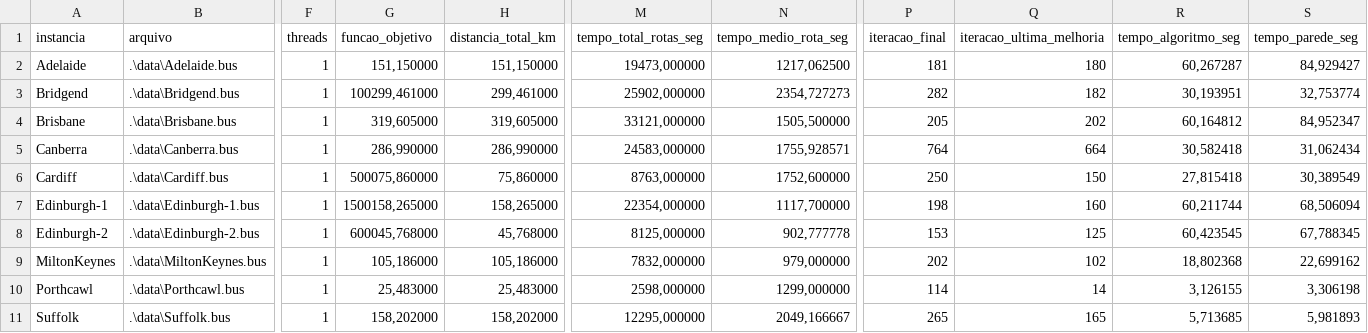
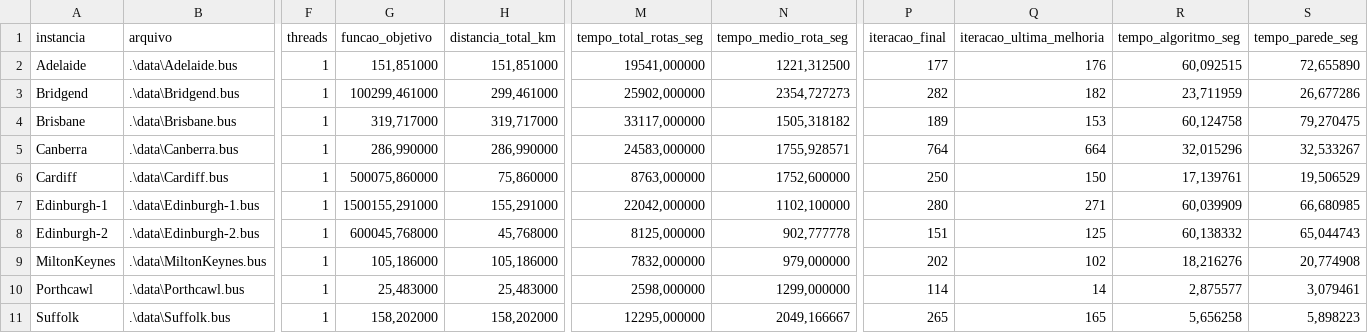
Before and after one commit to GuiLLMoreira/ic-proe-2025, a CSV file: results/historico/09072026experimentos_maximum_run_time_60s_detalhados_table.csv, drawn as a sheet; only a part is shown, gaps mark what is left out; the diff names each change by its address in the sheet, - before the commit and + after, or states it on an @@ line.

```diff
--- a/results/historico/09072026experimentos_maximum_run_time_60s_detalhados_table.csv
+++ b/results/historico/09072026experimentos_maximum_run_time_60s_detalhados_table.csv
-G2 (funcao_objetivo): 151,150000
+G2 (funcao_objetivo): 151,851000
-H2 (distancia_total_km): 151,150000
+H2 (distancia_total_km): 151,851000
-M2 (tempo_total_rotas_seg): 19473,000000
+M2 (tempo_total_rotas_seg): 19541,000000
-N2 (tempo_medio_rota_seg): 1217,062500
+N2 (tempo_medio_rota_seg): 1221,312500
-P2 (iteracao_final): 181
+P2 (iteracao_final): 177
-Q2 (iteracao_ultima_melhoria): 180
+Q2 (iteracao_ultima_melhoria): 176
-R2 (tempo_algoritmo_seg): 60,267287
+R2 (tempo_algoritmo_seg): 60,092515
-S2 (tempo_parede_seg): 84,929427
+S2 (tempo_parede_seg): 72,655890
-R3 (tempo_algoritmo_seg): 30,193951
+R3 (tempo_algoritmo_seg): 23,711959
-S3 (tempo_parede_seg): 32,753774
+S3 (tempo_parede_seg): 26,677286
-G4 (funcao_objetivo): 319,605000
+G4 (funcao_objetivo): 319,717000
-H4 (distancia_total_km): 319,605000
+H4 (distancia_total_km): 319,717000
-M4 (tempo_total_rotas_seg): 33121,000000
+M4 (tempo_total_rotas_seg): 33117,000000
-N4 (tempo_medio_rota_seg): 1505,500000
+N4 (tempo_medio_rota_seg): 1505,318182
-P4 (iteracao_final): 205
+P4 (iteracao_final): 189
-Q4 (iteracao_ultima_melhoria): 202
+Q4 (iteracao_ultima_melhoria): 153
-R4 (tempo_algoritmo_seg): 60,164812
+R4 (tempo_algoritmo_seg): 60,124758
-S4 (tempo_parede_seg): 84,952347
+S4 (tempo_parede_seg): 79,270475
-R5 (tempo_algoritmo_seg): 30,582418
+R5 (tempo_algoritmo_seg): 32,015296
-S5 (tempo_parede_seg): 31,062434
+S5 (tempo_parede_seg): 32,533267
-R6 (tempo_algoritmo_seg): 27,815418
+R6 (tempo_algoritmo_seg): 17,139761
-S6 (tempo_parede_seg): 30,389549
+S6 (tempo_parede_seg): 19,506529
-G7 (funcao_objetivo): 1500158,265000
+G7 (funcao_objetivo): 1500155,291000
-H7 (distancia_total_km): 158,265000
+H7 (distancia_total_km): 155,291000
-M7 (tempo_total_rotas_seg): 22354,000000
+M7 (tempo_total_rotas_seg): 22042,000000
-N7 (tempo_medio_rota_seg): 1117,700000
+N7 (tempo_medio_rota_seg): 1102,100000
-P7 (iteracao_final): 198
+P7 (iteracao_final): 280
-Q7 (iteracao_ultima_melhoria): 160
+Q7 (iteracao_ultima_melhoria): 271
-R7 (tempo_algoritmo_seg): 60,211744
+R7 (tempo_algoritmo_seg): 60,039909
-S7 (tempo_parede_seg): 68,506094
+S7 (tempo_parede_seg): 66,680985
-P8 (iteracao_final): 153
+P8 (iteracao_final): 151
-R8 (tempo_algoritmo_seg): 60,423545
+R8 (tempo_algoritmo_seg): 60,138332
-S8 (tempo_parede_seg): 67,788345
+S8 (tempo_parede_seg): 65,044743
-R9 (tempo_algoritmo_seg): 18,802368
+R9 (tempo_algoritmo_seg): 18,216276
-S9 (tempo_parede_seg): 22,699162
+S9 (tempo_parede_seg): 20,774908
-R10 (tempo_algoritmo_seg): 3,126155
+R10 (tempo_algoritmo_seg): 2,875577
-S10 (tempo_parede_seg): 3,306198
+S10 (tempo_parede_seg): 3,079461
-R11 (tempo_algoritmo_seg): 5,713685
+R11 (tempo_algoritmo_seg): 5,656258
-S11 (tempo_parede_seg): 5,981893
+S11 (tempo_parede_seg): 5,898223
```
Also changed, not shown: results/historico/09072026experimentos_maximum_run_time_60s_resumo_table.csv, results/historico/09072026experimentos_maximum_run_time_60s_todas_rotas_table.csv, 33 other files.
